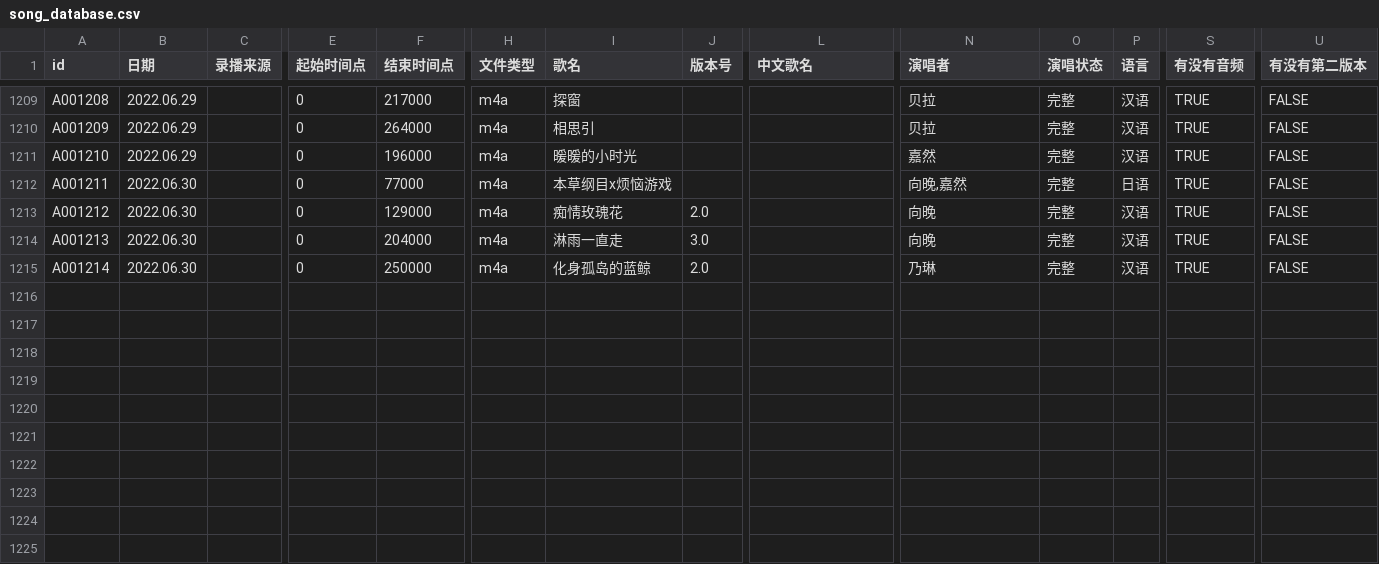
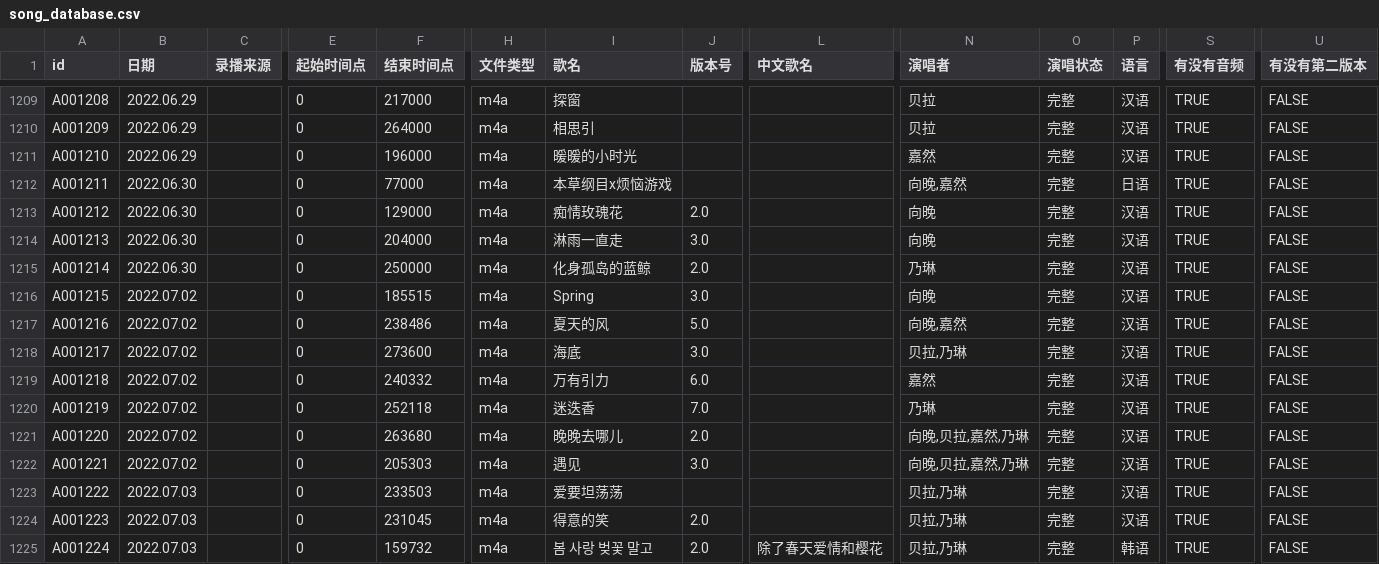
Before and after one commit to VTB-LINK/VTB-STUDIO-DB, a CSV file: song_database.csv, drawn as a sheet; only a part is shown, gaps mark what is left out; rows hold the shown columns only; the diff names each change by its address in the sheet, - before the commit and + after, or states it on an @@ line.

Commit message:
7.5 周二

```diff
--- a/song_database.csv
+++ b/song_database.csv
+row 1216: A001215 | 2022.07.02 |  | 0 | 185515 | m4a | Spring | 3.0 |  | 向晚 | 完整 | 汉语 | TRUE | FALSE
+row 1217: A001216 | 2022.07.02 |  | 0 | 238486 | m4a | 夏天的风 | 5.0 |  | 向晚,嘉然 | 完整 | 汉语 | TRUE | FALSE
+row 1218: A001217 | 2022.07.02 |  | 0 | 273600 | m4a | 海底 | 3.0 |  | 贝拉,乃琳 | 完整 | 汉语 | TRUE | FALSE
+row 1219: A001218 | 2022.07.02 |  | 0 | 240332 | m4a | 万有引力 | 6.0 |  | 嘉然 | 完整 | 汉语 | TRUE | FALSE
+row 1220: A001219 | 2022.07.02 |  | 0 | 252118 | m4a | 迷迭香 | 7.0 |  | 乃琳 | 完整 | 汉语 | TRUE | FALSE
+row 1221: A001220 | 2022.07.02 |  | 0 | 263680 | m4a | 晚晚去哪儿 | 2.0 |  | 向晚,贝拉,嘉然,乃琳 | 完整 | 汉语 | TRUE | FALSE
+row 1222: A001221 | 2022.07.02 |  | 0 | 205303 | m4a | 遇见 | 3.0 |  | 向晚,贝拉,嘉然,乃琳 | 完整 | 汉语 | TRUE | FALSE
+row 1223: A001222 | 2022.07.03 |  | 0 | 233503 | m4a | 爱要坦荡荡 |  |  | 贝拉,乃琳 | 完整 | 汉语 | TRUE | FALSE
+row 1224: A001223 | 2022.07.03 |  | 0 | 231045 | m4a | 得意的笑 | 2.0 |  | 贝拉,乃琳 | 完整 | 汉语 | TRUE | FALSE
+row 1225: A001224 | 2022.07.03 |  | 0 | 159732 | m4a | 봄 사랑 벚꽃 말고 | 2.0 | 除了春天爱情和樱花 | 贝拉,乃琳 | 完整 | 韩语 | TRUE | FALSE
```
